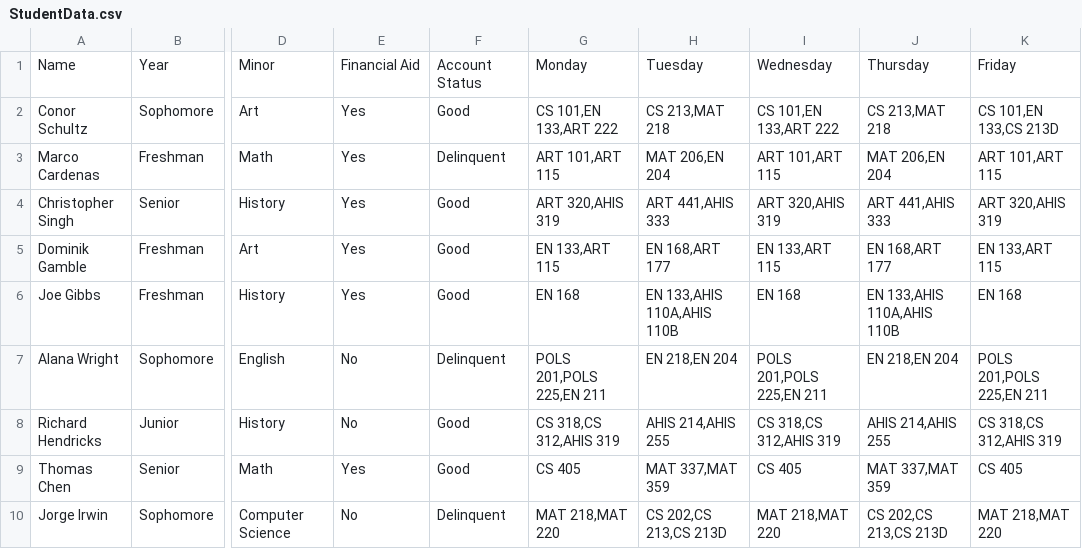
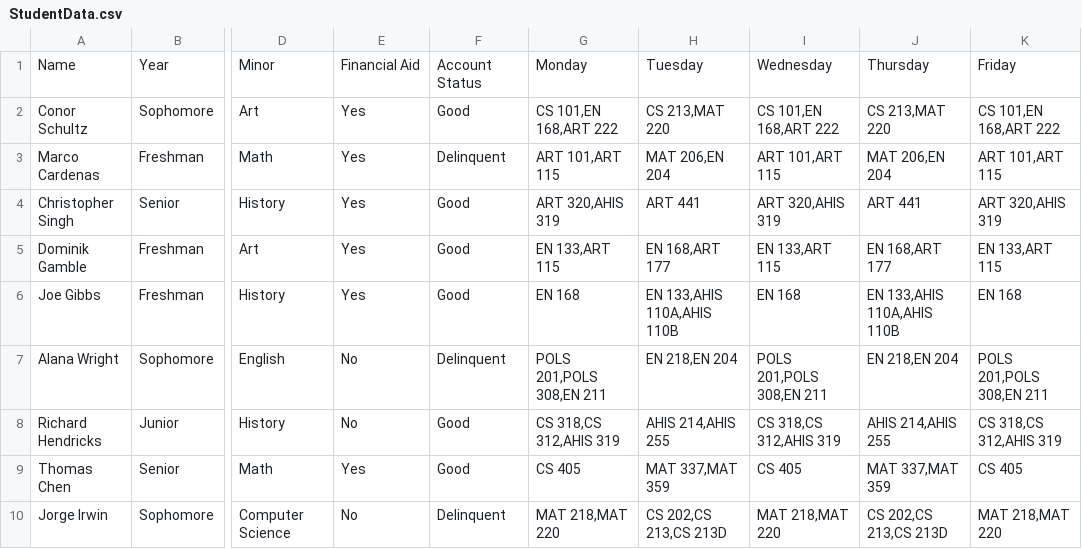
Before and after one commit to C3PJOE/Registrarent, a CSV file: UniData/StudentData.csv, drawn as a sheet; only a part is shown, gaps mark what is left out; the diff names each change by its address in the sheet, - before the commit and + after, or states it on an @@ line.

```diff
--- a/UniData/StudentData.csv
+++ b/UniData/StudentData.csv
-G2: CS 101,EN 133,ART 222
+G2: CS 101,EN 168,ART 222
-H2: CS 213,MAT 218
+H2: CS 213,MAT 220
-I2: CS 101,EN 133,ART 222
+I2: CS 101,EN 168,ART 222
-J2: CS 213,MAT 218
+J2: CS 213,MAT 220
-K2: CS 101,EN 133,CS 213D
+K2: CS 101,EN 168,ART 222
-H4: ART 441,AHIS 333
+H4: ART 441
-J4: ART 441,AHIS 333
+J4: ART 441
-G7: POLS 201,POLS 225,EN 211
+G7: POLS 201,POLS 308,EN 211
-I7: POLS 201,POLS 225,EN 211
+I7: POLS 201,POLS 308,EN 211
-K7: POLS 201,POLS 225,EN 211
+K7: POLS 201,POLS 308,EN 211
```
Also changed, not shown: 3 other files.
